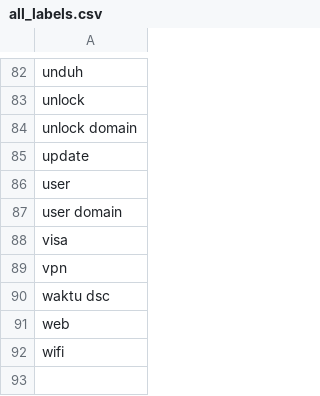
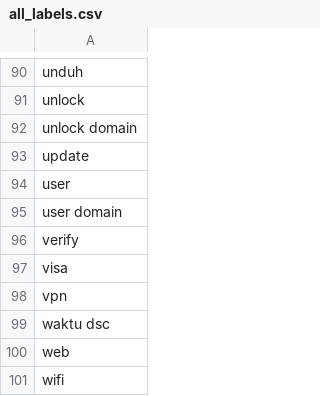
Before and after one commit to juniantowicaksono06/tensorflow-multi-label-classification-example, a CSV file: datasets/all_labels.csv, drawn as a sheet; only a part is shown, gaps mark what is left out; the diff covers the shown part only.

```diff
--- a/datasets/all_labels.csv
+++ b/datasets/all_labels.csv
@@ -87,2 +95,3 @@ user
 user domain
+verify
 visa
```
Also changed, not shown: 8 added rows elsewhere in this file, datasets/data_test.csv, datasets/new_dataset.csv, 2 other files.
